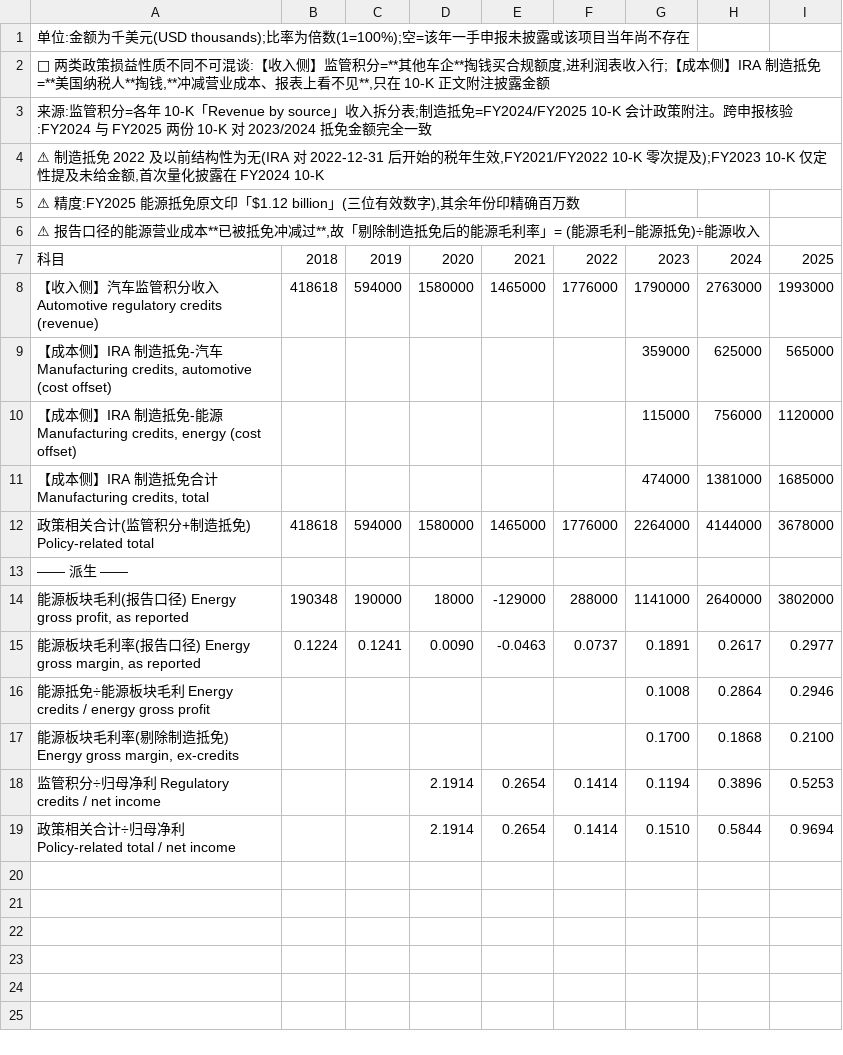
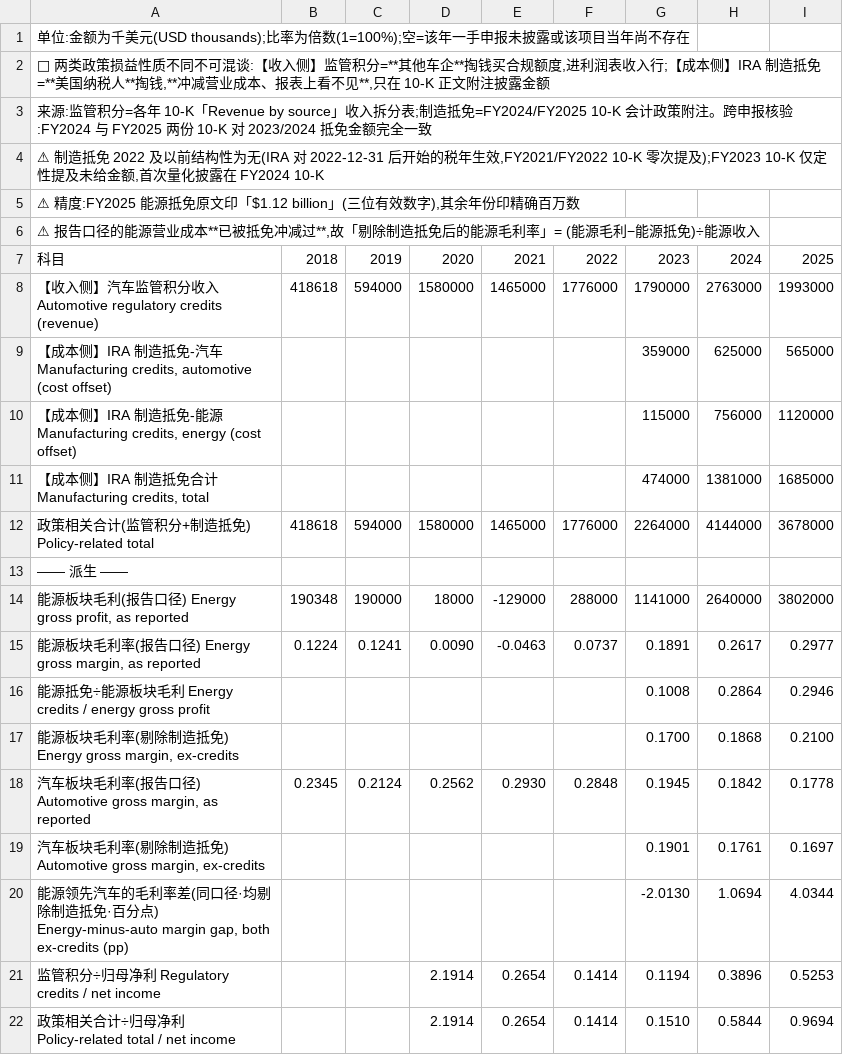
Before and after one commit to opings/investor-analyzer, a CSV file: finance/特斯拉/财务数据/政策补贴与积分.csv, drawn as a sheet; the diff names each change by its address in the sheet, - before the commit and + after, or states it on an @@ line.

```diff
--- a/finance/特斯拉/财务数据/政策补贴与积分.csv
+++ b/finance/特斯拉/财务数据/政策补贴与积分.csv
+row 18: 汽车板块毛利率(报告口径) Automotive gross margin, as reported | 0.2345 | 0.2124 | 0.2562 | 0.2930 | 0.2848 | 0.1945 | 0.1842 | 0.1778
+row 19: 汽车板块毛利率(剔除制造抵免) Automotive gross margin, ex-credits |  |  |  |  |  | 0.1901 | 0.1761 | 0.1697
+row 20: 能源领先汽车的毛利率差(同口径·均剔除制造抵免·百分点) Energy-minus-auto margin gap, both ex-credits (pp) |  |  |  |  |  | -2.0130 | 1.0694 | 4.0344
```
Also changed, not shown: finance/特斯拉/财务数据/财务比率.csv, 12 other files.
